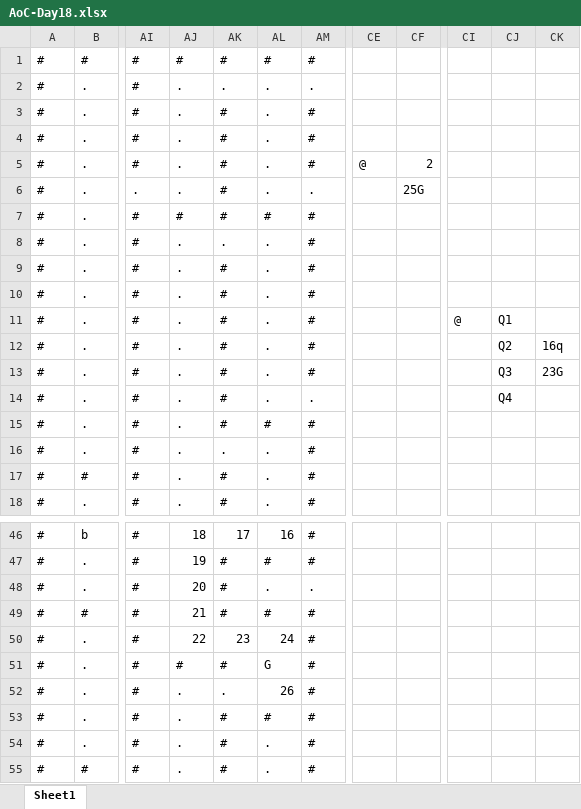
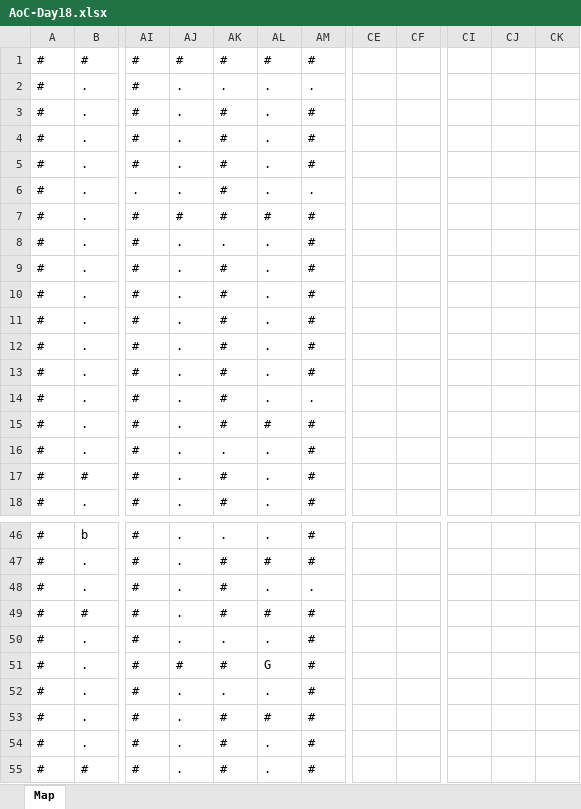
Before and after one commit to oddrationale/AdventOfCode2019UiPath, an Excel workbook: Day18/AoC-Day18.xlsx, sheet Map, drawn as a sheet; only a part is shown, gaps mark what is left out; values as stored, in another font and other column widths than the file's, no borders; conditional formats not drawn; the diff covers the shown part only; the diff names each change by its address in the sheet, - before the commit and + after, or states it on an @@ line.

```diff
--- a/Day18/AoC-Day18.xlsx (sheet Map)
+++ b/Day18/AoC-Day18.xlsx (sheet Map)
-sheet tab: Sheet1
+sheet tab: Map
-CE5: @
+CE5: (empty)
-CF5: 2
+CF5: (empty)
-CF6: 25G
+CF6: (empty)
-CI11: @
+CI11: (empty)
-CJ11: Q1
+CJ11: (empty)
-CJ12: Q2
+CJ12: (empty)
-CK12: 16q
+CK12: (empty)
-CJ13: Q3
+CJ13: (empty)
-CK13: 23G
+CK13: (empty)
-CJ14: Q4
+CJ14: (empty)
-AJ46: 18
+AJ46: .
-AK46: 17
+AK46: .
-AL46: 16
+AL46: .
-AJ47: 19
+AJ47: .
-AJ48: 20
+AJ48: .
-AJ49: 21
+AJ49: .
-AJ50: 22
+AJ50: .
-AK50: 23
+AK50: .
-AL50: 24
+AL50: .
-AL52: 26
+AL52: .
```
Also changed, not shown: 59 edited cells elsewhere in this sheet, 1 other file.
